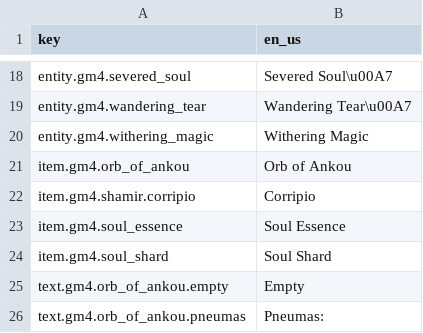
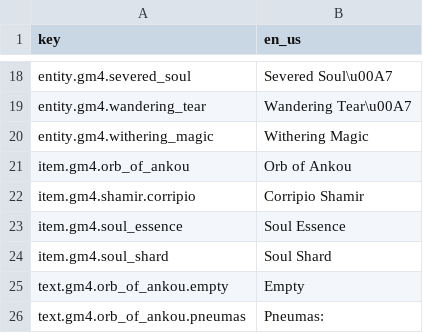
Before and after one commit to Gamemode4Dev/GM4_Datapacks, a CSV file: gm4_orb_of_ankou/assets/translations.csv, drawn as a sheet; only a part is shown, gaps mark what is left out.

```diff
--- a/gm4_orb_of_ankou/assets/translations.csv
+++ b/gm4_orb_of_ankou/assets/translations.csv
@@ -21,3 +21,3 @@ entity.gm4.withering_magic,Withering Magic
 item.gm4.orb_of_ankou,Orb of Ankou
-item.gm4.shamir.corripio,Corripio
+item.gm4.shamir.corripio,Corripio Shamir
 item.gm4.soul_essence,Soul Essence
```
Also changed, not shown: gm4_lumos_shamir/assets/translations.csv, gm4_percurro_shamir/assets/translations.csv, 47 other files.
